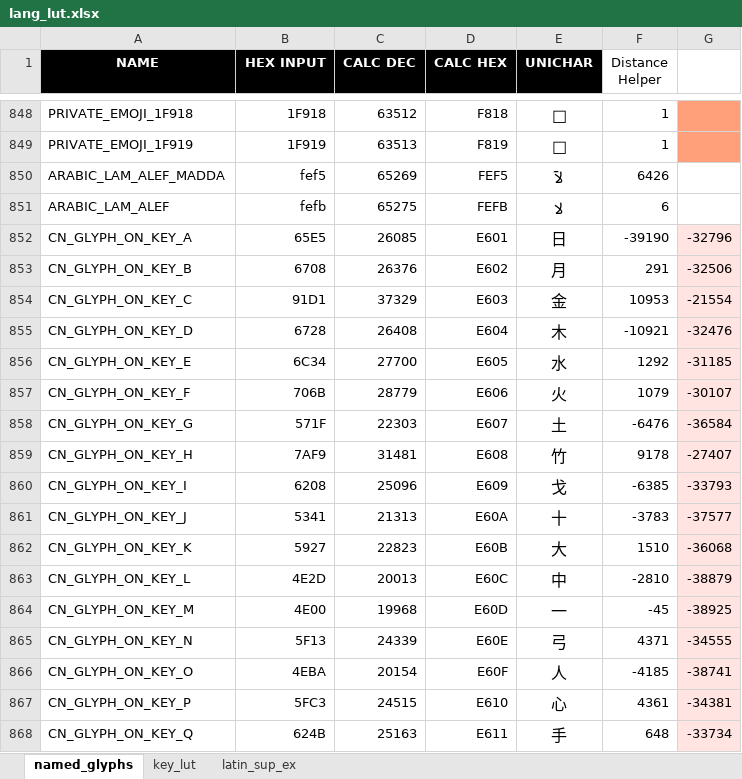
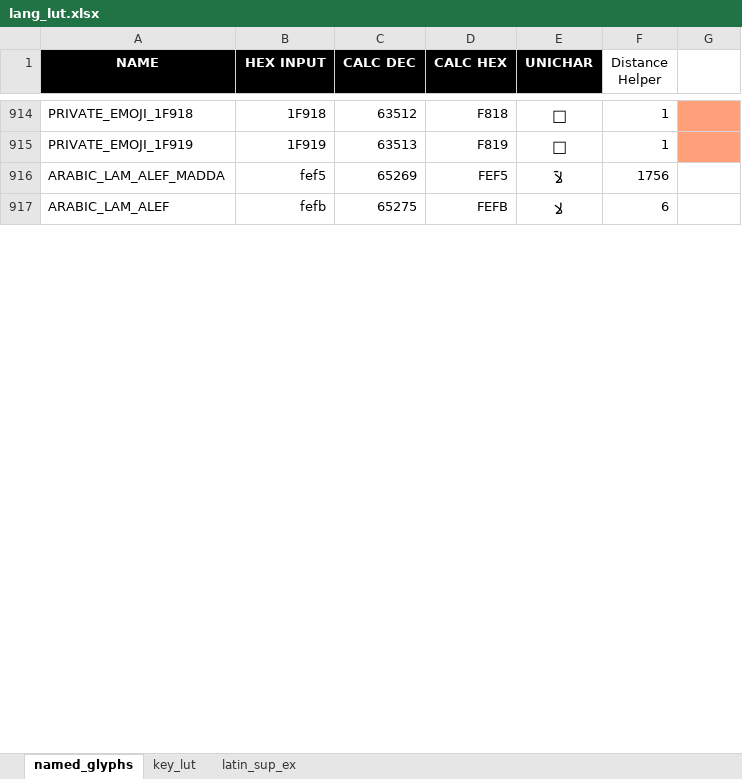
Before and after one commit to thpoll83/qmk_firmware, an Excel workbook: keyboards/handwired/polykybd/split72/keymaps/default/lang/lang_lut.xlsx, sheet named_glyphs, drawn as a sheet; only a part is shown, gaps mark what is left out; values as stored, in another font and other column widths than the file's, no borders; removed rows and columns are numbered as before the commit, all else as after; the diff covers the shown part only; the diff names each change by its address in the sheet, - before the commit and + after, or states it on an @@ line.

```diff
--- a/keyboards/handwired/polykybd/split72/keymaps/default/lang/lang_lut.xlsx (sheet named_glyphs)
+++ b/keyboards/handwired/polykybd/split72/keymaps/default/lang/lang_lut.xlsx (sheet named_glyphs)
-F916 (Distance Helper): 6426
+F916 (Distance Helper): 1756
-row 852: CN_GLYPH_ON_KEY_A | 65E5 | 26085 | E601 | 日 | -39190 | -32796
-row 853: CN_GLYPH_ON_KEY_B | 6708 | 26376 | E602 | 月 | 291 | -32506
-row 854: CN_GLYPH_ON_KEY_C | 91D1 | 37329 | E603 | 金 | 10953 | -21554
-row 855: CN_GLYPH_ON_KEY_D | 6728 | 26408 | E604 | 木 | -10921 | -32476
-row 856: CN_GLYPH_ON_KEY_E | 6C34 | 27700 | E605 | 水 | 1292 | -31185
-row 857: CN_GLYPH_ON_KEY_F | 706B | 28779 | E606 | 火 | 1079 | -30107
-row 858: CN_GLYPH_ON_KEY_G | 571F | 22303 | E607 | 土 | -6476 | -36584
-row 859: CN_GLYPH_ON_KEY_H | 7AF9 | 31481 | E608 | 竹 | 9178 | -27407
-row 860: CN_GLYPH_ON_KEY_I | 6208 | 25096 | E609 | 戈 | -6385 | -33793
-row 861: CN_GLYPH_ON_KEY_J | 5341 | 21313 | E60A | 十 | -3783 | -37577
-row 862: CN_GLYPH_ON_KEY_K | 5927 | 22823 | E60B | 大 | 1510 | -36068
-row 863: CN_GLYPH_ON_KEY_L | 4E2D | 20013 | E60C | 中 | -2810 | -38879
-row 864: CN_GLYPH_ON_KEY_M | 4E00 | 19968 | E60D | 一 | -45 | -38925
-row 865: CN_GLYPH_ON_KEY_N | 5F13 | 24339 | E60E | 弓 | 4371 | -34555
-row 866: CN_GLYPH_ON_KEY_O | 4EBA | 20154 | E60F | 人 | -4185 | -38741
-row 867: CN_GLYPH_ON_KEY_P | 5FC3 | 24515 | E610 | 心 | 4361 | -34381
-row 868: CN_GLYPH_ON_KEY_Q | 624B | 25163 | E611 | 手 | 648 | -33734
```
Also changed, not shown: 91 added rows, 9 removed rows and 4 edited cells elsewhere in this sheet, sheet key_lut, formulas that keep their value, 18 other files.
